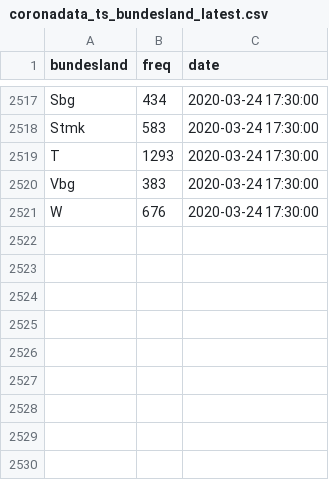
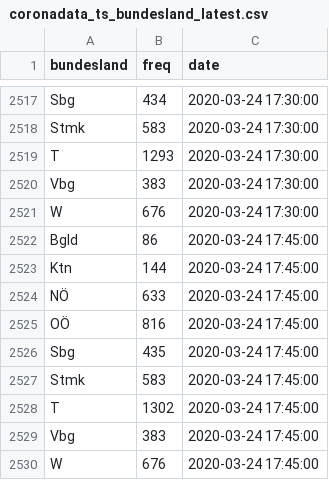
Before and after one commit to statistikat/coronaDAT, a CSV file: coronadata_ts_bundesland_latest.csv, drawn as a sheet; only a part is shown, gaps mark what is left out; the diff names each change by its address in the sheet, - before the commit and + after, or states it on an @@ line.

Commit message:
data update: 2020-03-24 17:45:23

```diff
--- a/coronadata_ts_bundesland_latest.csv
+++ b/coronadata_ts_bundesland_latest.csv
+row 2522: Bgld | 86 | 2020-03-24 17:45:00
+row 2523: Ktn | 144 | 2020-03-24 17:45:00
+row 2524: NÖ | 633 | 2020-03-24 17:45:00
+row 2525: OÖ | 816 | 2020-03-24 17:45:00
+row 2526: Sbg | 435 | 2020-03-24 17:45:00
+row 2527: Stmk | 583 | 2020-03-24 17:45:00
+row 2528: T | 1302 | 2020-03-24 17:45:00
+row 2529: Vbg | 383 | 2020-03-24 17:45:00
+row 2530: W | 676 | 2020-03-24 17:45:00
```
Also changed, not shown: coronadata_ts_allgemein_latest.csv, coronadata_ts_alter_latest.csv, 17 other files.
